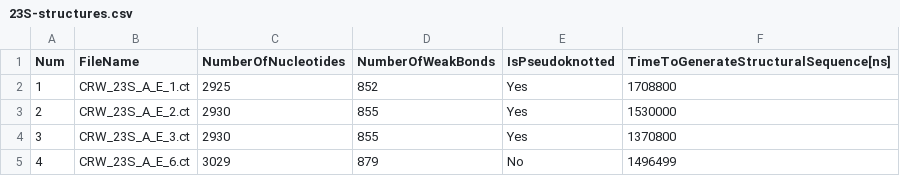
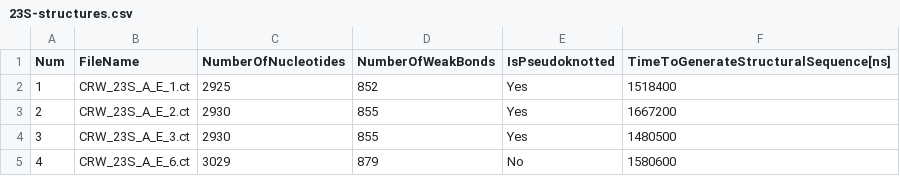
Before and after one commit to federicodipetta/TaxonClassifierModified, a CSV file: BenchMark/ct/Archaea/23S/23S-structures.csv, drawn as a sheet.

```diff
--- a/BenchMark/ct/Archaea/23S/23S-structures.csv
+++ b/BenchMark/ct/Archaea/23S/23S-structures.csv
@@ -1,5 +1,5 @@
 Num,FileName,NumberOfNucleotides,NumberOfWeakBonds,IsPseudoknotted,TimeToGenerateStructuralSequence[ns]
-1,"CRW_23S_A_E_1.ct",2925,852,Yes,1708800
-2,"CRW_23S_A_E_2.ct",2930,855,Yes,1530000
-3,"CRW_23S_A_E_3.ct",2930,855,Yes,1370800
-4,"CRW_23S_A_E_6.ct",3029,879,No,1496499
+1,"CRW_23S_A_E_1.ct",2925,852,Yes,1518400
+2,"CRW_23S_A_E_2.ct",2930,855,Yes,1667200
+3,"CRW_23S_A_E_3.ct",2930,855,Yes,1480500
+4,"CRW_23S_A_E_6.ct",3029,879,No,1580600
```
Also changed, not shown: BenchMark/ct/Archaea/16S/16S-structures.csv, BenchMark/ct/Archaea/5S/5S-structures.csv, 42 other files.
